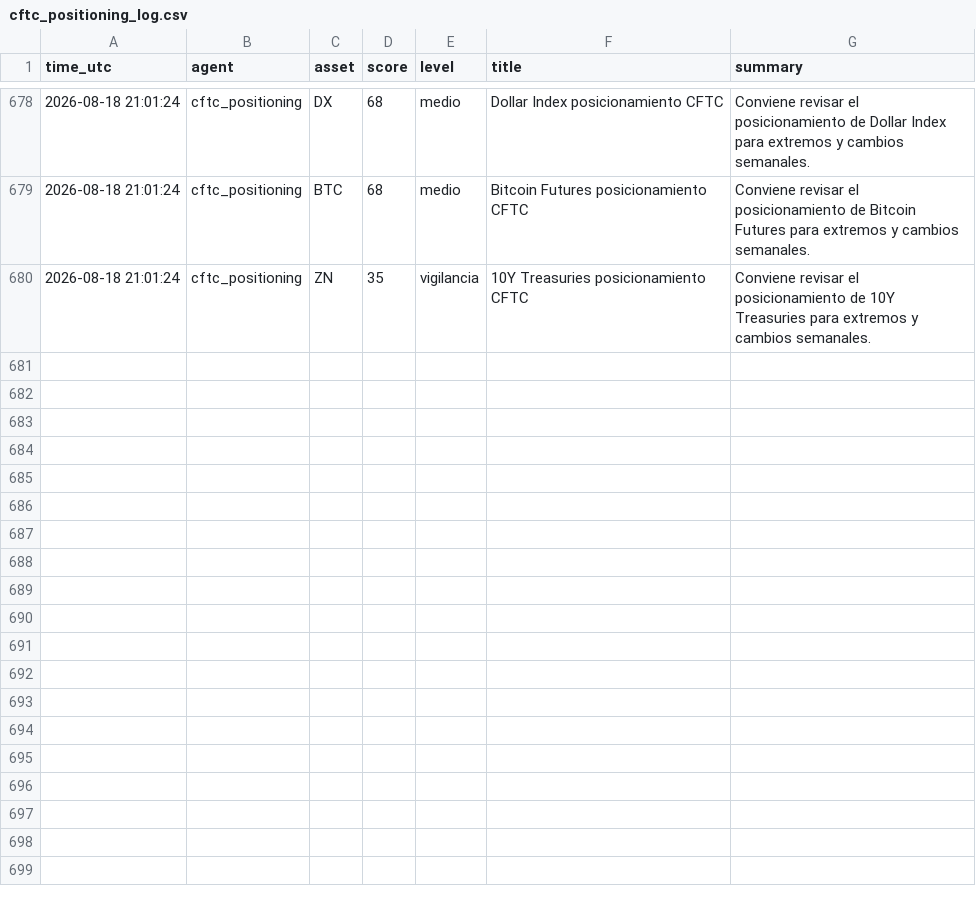
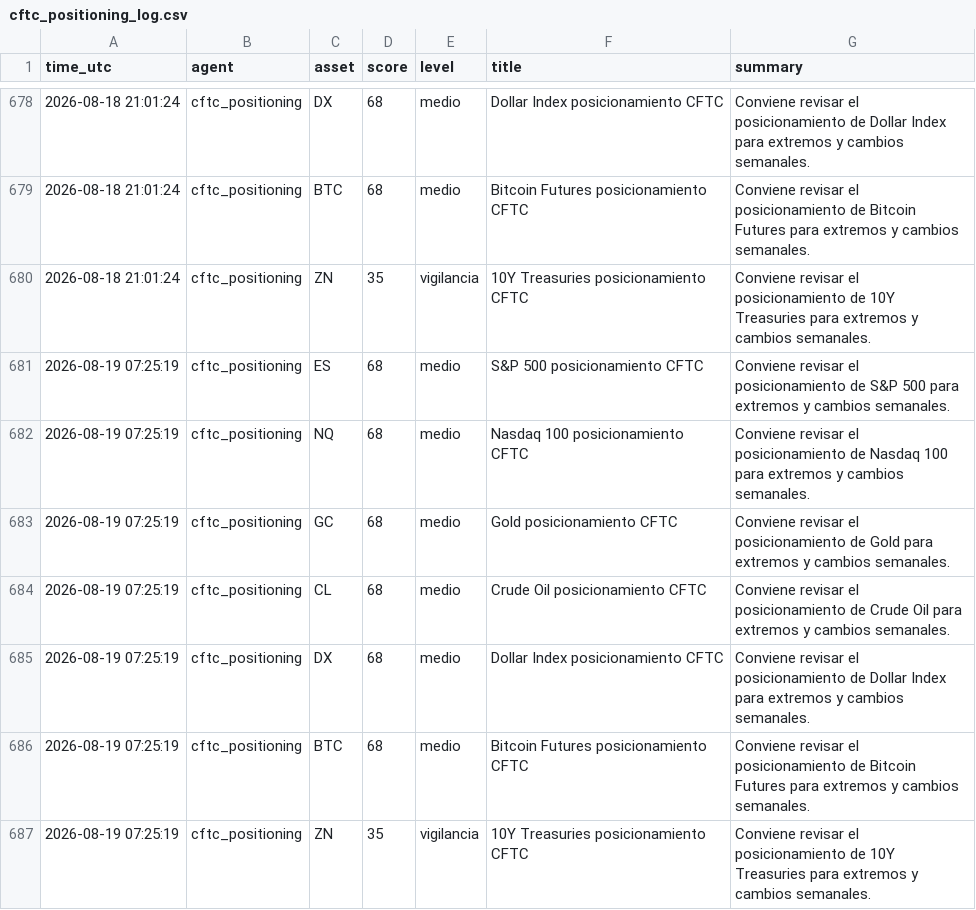
Before and after one commit to DiegoSR-git/market-signal-agent, a CSV file: cftc_positioning_log.csv, drawn as a sheet; only a part is shown, gaps mark what is left out.

```diff
--- a/cftc_positioning_log.csv
+++ b/cftc_positioning_log.csv
@@ -680 +680,8 @@ time_utc,agent,asset,score,level,title,summary
 2026-08-18 21:01:24,cftc_positioning,ZN,35,vigilancia,10Y Treasuries posicionamiento CFTC,Conviene revisar el posicionamiento de 10Y Treasuries para extremos y cambios semanales.
+2026-08-19 07:25:19,cftc_positioning,ES,68,medio,S&P 500 posicionamiento CFTC,Conviene revisar el posicionamiento de S&P 500 para extremos y cambios semanales.
+2026-08-19 07:25:19,cftc_positioning,NQ,68,medio,Nasdaq 100 posicionamiento CFTC,Conviene revisar el posicionamiento de Nasdaq 100 para extremos y cambios semanales.
+2026-08-19 07:25:19,cftc_positioning,GC,68,medio,Gold posicionamiento CFTC,Conviene revisar el posicionamiento de Gold para extremos y cambios semanales.
+2026-08-19 07:25:19,cftc_positioning,CL,68,medio,Crude Oil posicionamiento CFTC,Conviene revisar el posicionamiento de Crude Oil para extremos y cambios semanales.
+2026-08-19 07:25:19,cftc_positioning,DX,68,medio,Dollar Index posicionamiento CFTC,Conviene revisar el posicionamiento de Dollar Index para extremos y cambios semanales.
+2026-08-19 07:25:19,cftc_positioning,BTC,68,medio,Bitcoin Futures posicionamiento CFTC,Conviene revisar el posicionamiento de Bitcoin Futures para extremos y cambios semanales.
+2026-08-19 07:25:19,cftc_positioning,ZN,35,vigilancia,10Y Treasuries posicionamiento CFTC,Conviene revisar el posicionamiento de 10Y Treasuries para extremos y cambios semanales.
```
Also changed, not shown: 5 other files.
